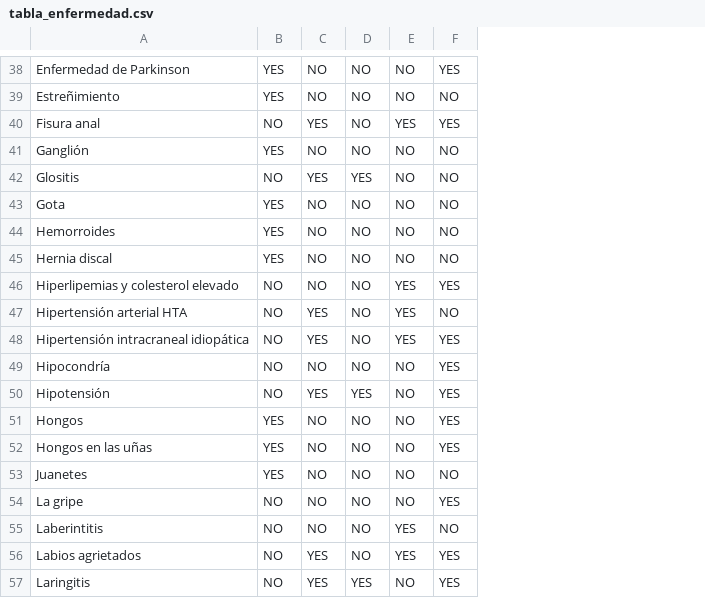
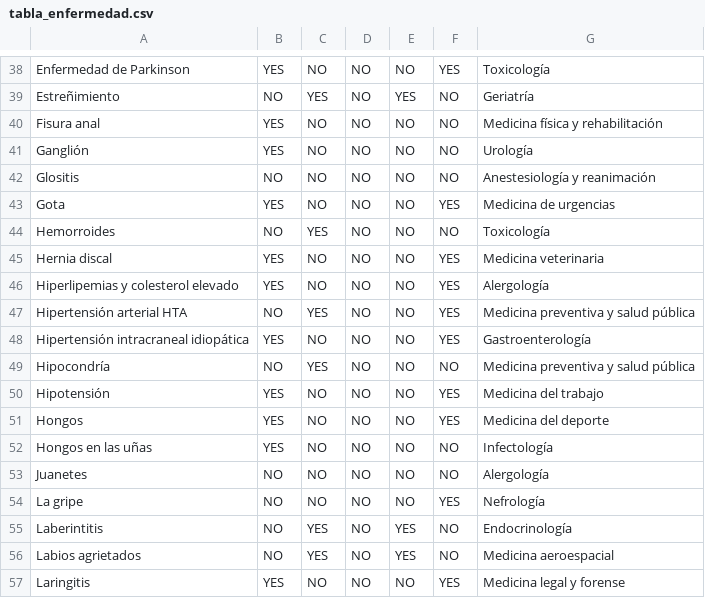
Before and after one commit to joseroma/HospitalDBWeb, a CSV file: Result_datasets_withoutFK/tabla_enfermedad.csv, drawn as a sheet; only a part is shown, gaps mark what is left out; the diff covers the shown part only; the diff names each change by its address in the sheet, - before the commit and + after, or states it on an @@ line.

```diff
--- a/Result_datasets_withoutFK/tabla_enfermedad.csv
+++ b/Result_datasets_withoutFK/tabla_enfermedad.csv
+column G, rows 38-57: Toxicología | Geriatría | Medicina física y rehabilitación | Urología | Anestesiología y reanimación | Medicina de urgencias | Toxicología | Medicina veterinaria | Alergología | Medicina preventiva y salud pública | Gastroenterología | Medicina preventiva y salud pública | Medicina del trabajo | Medicina del deporte | Infectología | Alergología | Nefrología | Endocrinología | Medicina aeroespacial | Medicina legal y forense
-B39: YES
+B39: NO
-C39: NO
+C39: YES
-E39: NO
+E39: YES
-B40: NO
+B40: YES
-C40: YES
+C40: NO
-E40: YES
+E40: NO
-F40: YES
+F40: NO
-C42: YES
+C42: NO
-D42: YES
+D42: NO
-F43: NO
+F43: YES
-B44: YES
+B44: NO
-C44: NO
+C44: YES
-F45: NO
+F45: YES
-B46: NO
+B46: YES
-E46:E48: YES
+E46:E48: NO
-F47: NO
+F47: YES
-B48: NO
+B48: YES
-C48: YES
+C48: NO
-C49: NO
+C49: YES
-F49: YES
+F49: NO
-B50: NO
+B50: YES
-C50: YES
+C50: NO
-D50: YES
+D50: NO
-F52: YES
+F52: NO
-B53: YES
+B53: NO
-C55: NO
+C55: YES
-F56: YES
+F56: NO
-B57: NO
+B57: YES
-C57: YES
+C57: NO
-D57: YES
+D57: NO
```
Also changed, not shown: 148 edited cells elsewhere in this file, Result_datasets/tabla_enfermedad.csv, Result_datasets/tabla_medico.csv, 11 other files.
